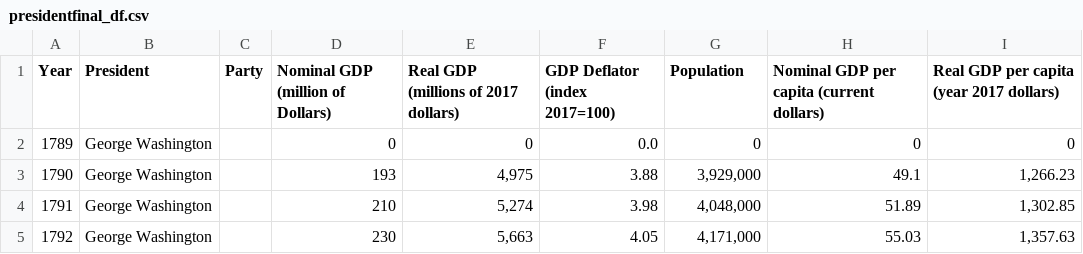
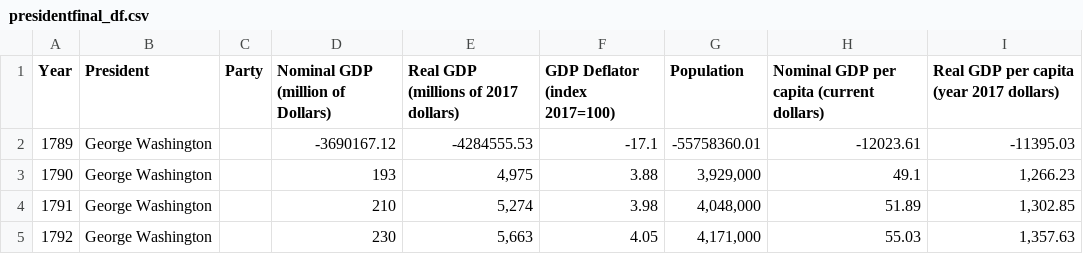
Before and after one commit to Bgrlgymnast/the-a-team, a CSV file: presidentfinal_df.csv, drawn as a sheet; only a part is shown.

```diff
--- a/presidentfinal_df.csv
+++ b/presidentfinal_df.csv
@@ -1,3 +1,3 @@
 Year,President,Party,Nominal GDP (million of Dollars),Real GDP (millions of 2017 dollars),GDP Deflator (index 2017=100),Population,Nominal GDP per capita (current dollars),Real GDP per capita (year 2017 dollars)
-1789,George Washington,,0,0,0.0,0,0,0
+1789,George Washington,,-3690167.12,-4284555.53,-17.1,-55758360.01,-12023.61,-11395.03
 1790,George Washington,,193,"4,975",3.88,"3,929,000",49.1,"1,266.23"
```
Also changed, not shown: GDP_linregressed.csv, 3 other files.
